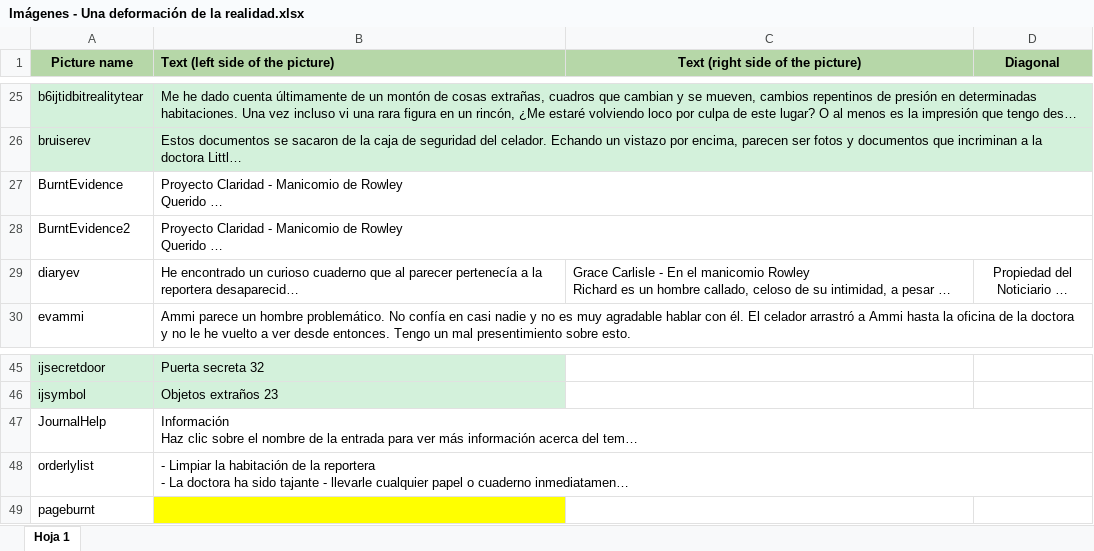
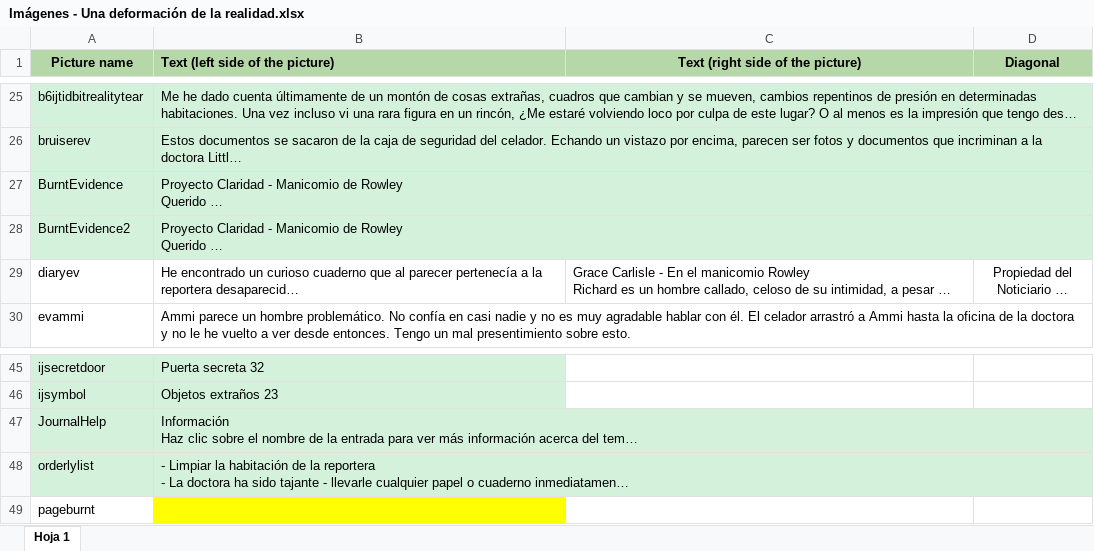
Before and after one commit to scrubbless/Valkyrie-Mom-scenarios-translations, an Excel workbook: Una deformación de la realidad/Imágenes - Una deformación de la realidad.xlsx, sheet Hoja 1, drawn as a sheet; only a part is shown, gaps mark what is left out; long unchanged cells end in …; values as stored, in another font and other column widths than the file's, no borders; the diff names each change by its address in the sheet, - before the commit and + after, or states it on an @@ line.

Commit message:
Updated translation files for Strain on Reality Spanish

```diff
--- a/Una deformación de la realidad/Imágenes - Una deformación de la realidad.xlsx (sheet Hoja 1)
+++ b/Una deformación de la realidad/Imágenes - Una deformación de la realidad.xlsx (sheet Hoja 1)
-A27:B28 fill: none
+A27:B28 fill: #D3F1DB
-A47:B48 fill: none
+A47:B48 fill: #D3F1DB
```
Also changed, not shown: 19 other files.
